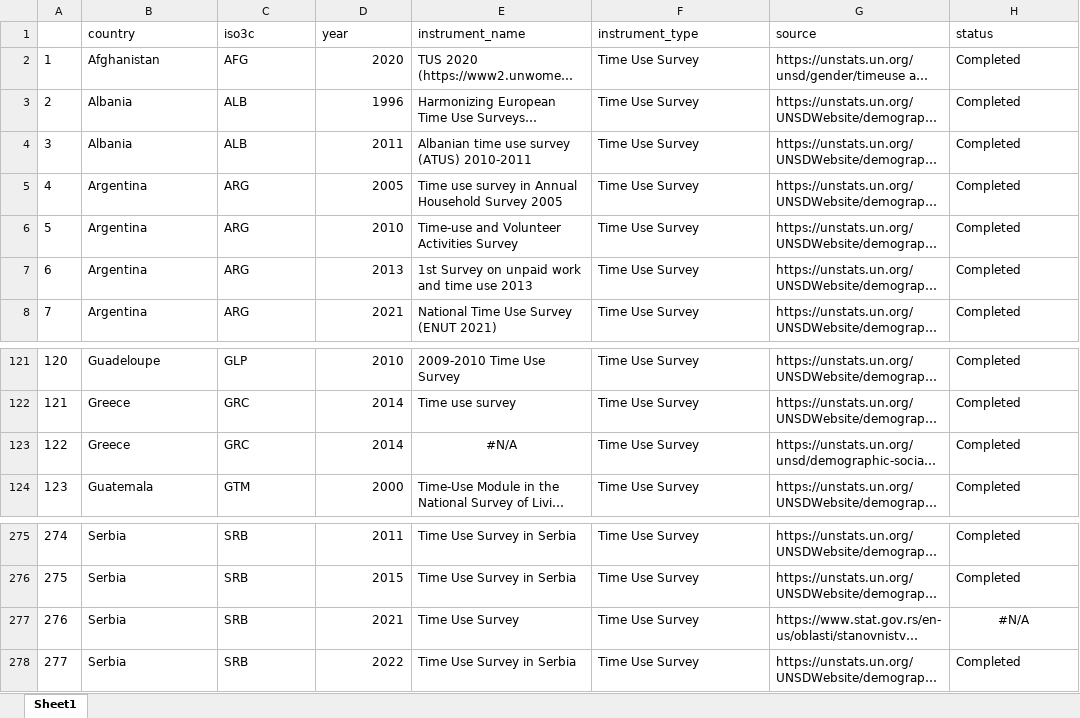
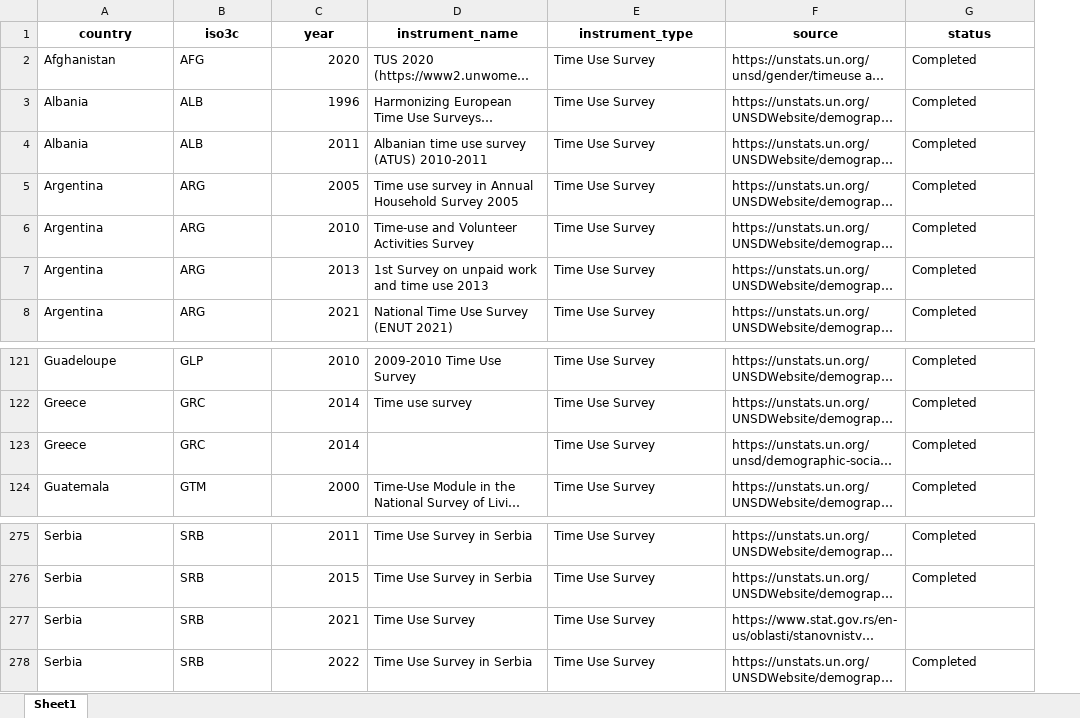
Before and after one commit to lnoe10/instrument_inventory, an Excel workbook: Output/instrument_data_all_years/tus.xlsx, sheet Sheet1, drawn as a sheet; only a part is shown, gaps mark what is left out; long unchanged cells end in …; values as stored, in another font and other column widths than the file's, no borders; removed rows and columns are numbered as before the commit, all else as after; the diff names each change by its address in the sheet, - before the commit and + after, or states it on an @@ line.

```diff
--- a/Output/instrument_data_all_years/tus.xlsx (sheet Sheet1)
+++ b/Output/instrument_data_all_years/tus.xlsx (sheet Sheet1)
-column A, rows 2-8: 1 | 2 | 3 | 4 | 5 | 6 | 7; rows 121-124: 120 | 121 | 122 | 123; rows 275-278: 274 | 275 | 276 | 277
@@ A1:G1 bold: off → on, alignment: left → center @@
-D123 (instrument_name): #N/A
+D123 (instrument_name): (empty)
-G277 (status): #N/A
+G277 (status): (empty)
```
Also changed, not shown: Output/instrument_data_all_years/ag_census.xlsx, Output/instrument_data_all_years/census.xlsx, 5 other files.
